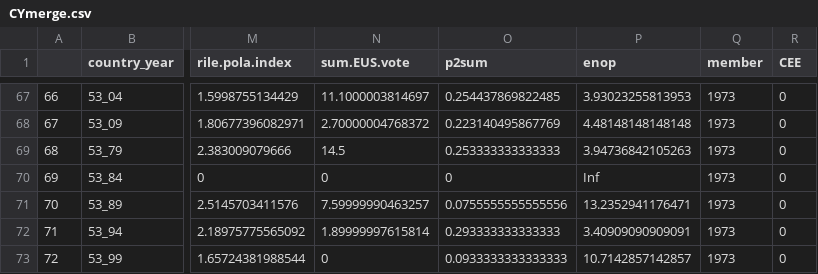
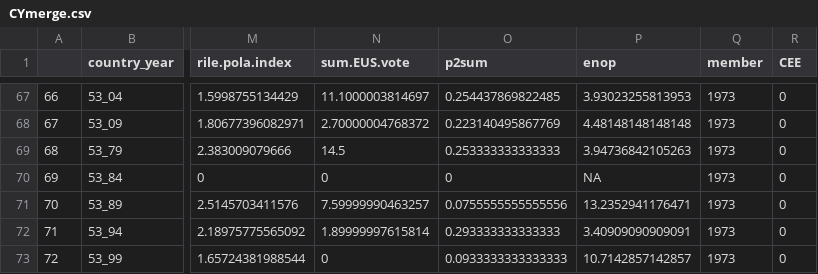
Before and after one commit to mberneaud/EuroscepticMisfitMasterThesis, a CSV file: Analysis/Merge/CYmerge.csv, drawn as a sheet; only a part is shown, gaps mark what is left out; the diff names each change by its address in the sheet, - before the commit and + after, or states it on an @@ line.

```diff
--- a/Analysis/Merge/CYmerge.csv
+++ b/Analysis/Merge/CYmerge.csv
-P70 (enop): Inf
+P70 (enop): NA
```
Also changed, not shown: 6 other files.
